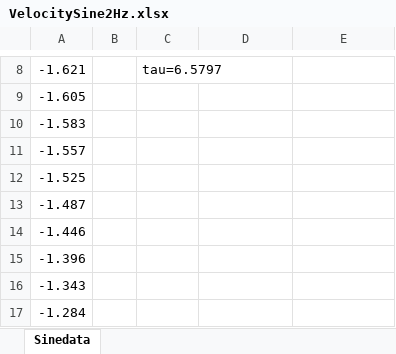
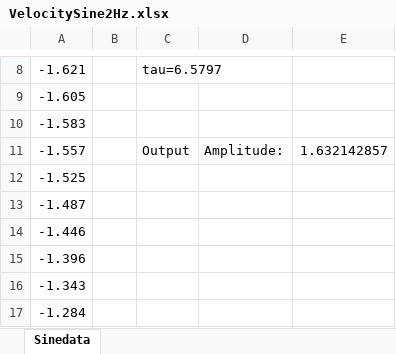
Before and after one commit to shivaghose/ME552, an Excel workbook: Lab3/VelocitySineResponse/VelocitySine2Hz.xlsx, sheet Sinedata, drawn as a sheet; only a part is shown, gaps mark what is left out; values as stored, in another font and other column widths than the file's, no borders; charts and pictures not drawn; removed rows and columns are numbered as before the commit, all else as after; the diff names each change by its address in the sheet, - before the commit and + after, or states it on an @@ line.

```diff
--- a/Lab3/VelocitySineResponse/VelocitySine2Hz.xlsx (sheet Sinedata)
+++ b/Lab3/VelocitySineResponse/VelocitySine2Hz.xlsx (sheet Sinedata)
-row 11: -1.557
+row 11: -1.557 |  | Output | Amplitude: | 1.632142857
```
Also changed, not shown: charts or pictures, Lab3/VelocitySineResponse/VelocityBandwidth2_9Hz.xlsx, Lab3/VelocitySineResponse/VelocitySine1Hz.xlsx, 10 other files.
